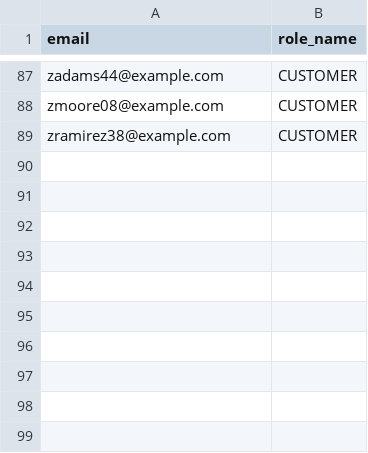
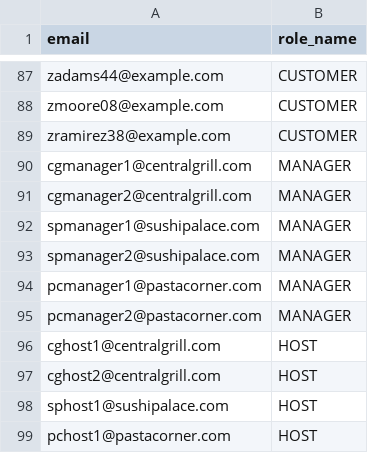
Before and after one commit to Arpoaxis/bookingtables, a CSV file: RestaurantBooking/src/main/webapp/WEB-INF/data/user_roles.csv, drawn as a sheet; only a part is shown, gaps mark what is left out.

```diff
--- a/RestaurantBooking/src/main/webapp/WEB-INF/data/user_roles.csv
+++ b/RestaurantBooking/src/main/webapp/WEB-INF/data/user_roles.csv
@@ -89 +89,11 @@ zmoore08@example.com,CUSTOMER
 zramirez38@example.com,CUSTOMER
+cgmanager1@centralgrill.com,MANAGER
+cgmanager2@centralgrill.com,MANAGER
+spmanager1@sushipalace.com,MANAGER
+spmanager2@sushipalace.com,MANAGER
+pcmanager1@pastacorner.com,MANAGER
+pcmanager2@pastacorner.com,MANAGER
+cghost1@centralgrill.com,HOST
+cghost2@centralgrill.com,HOST
+sphost1@sushipalace.com,HOST
+pchost1@pastacorner.com,HOST
```
Also changed, not shown: RestaurantBooking/src/main/webapp/WEB-INF/data/users.csv, 15 other files.
